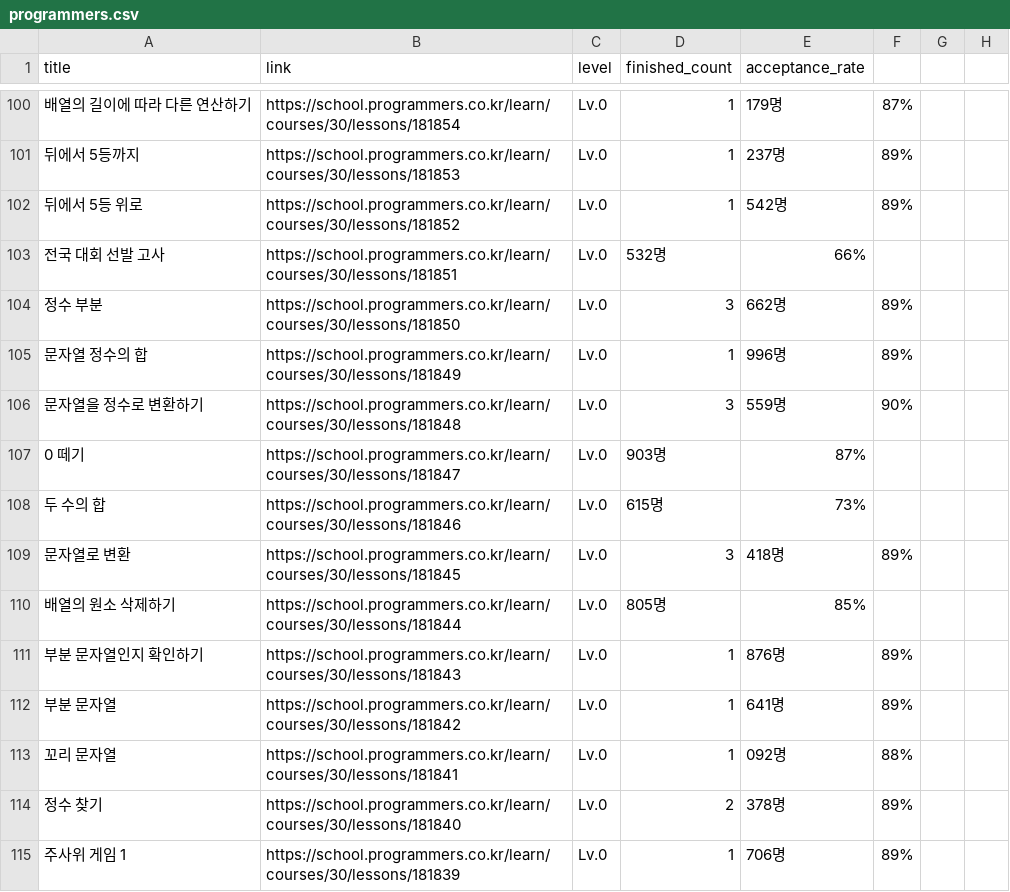
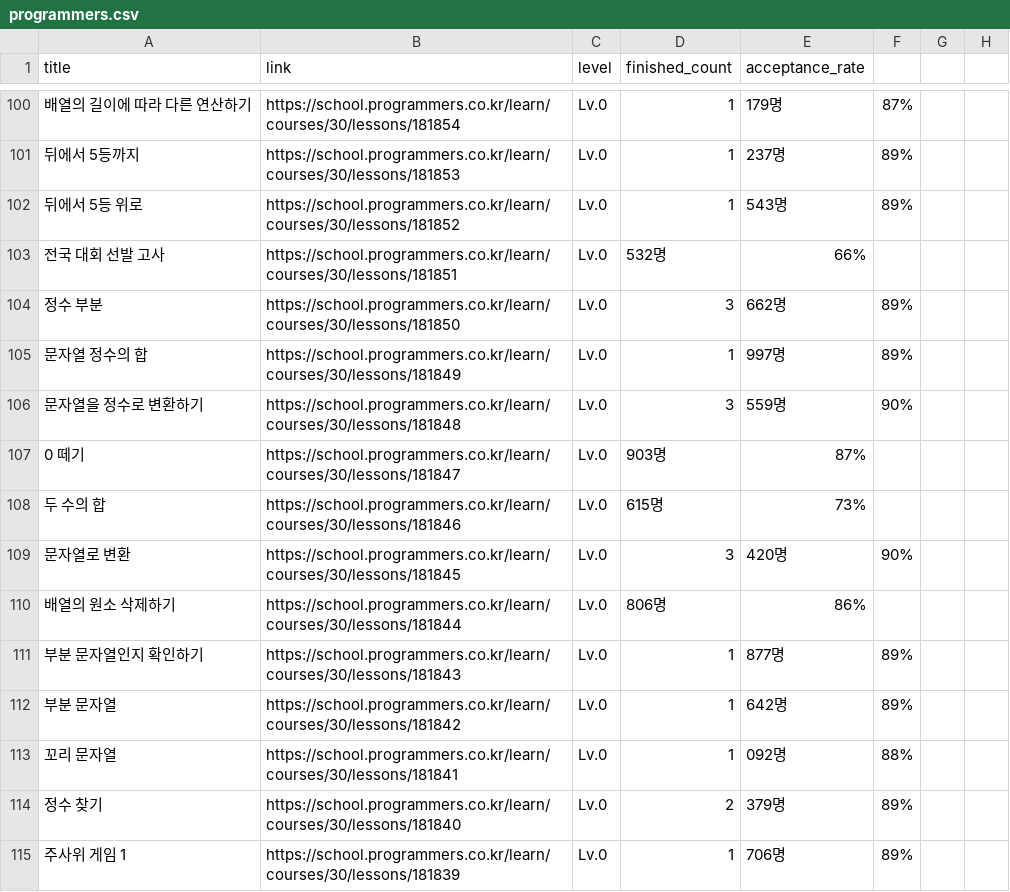
Before and after one commit to bibi000000/algorithm-study-manager, a CSV file: scraper/problems/programmers.csv, drawn as a sheet; only a part is shown, gaps mark what is left out; the diff covers the shown part only; the diff names each change by its address in the sheet, - before the commit and + after, or states it on an @@ line.

```diff
--- a/scraper/problems/programmers.csv
+++ b/scraper/problems/programmers.csv
-E102 (acceptance_rate): 542명
+E102 (acceptance_rate): 543명
-E105 (acceptance_rate): 996명
+E105 (acceptance_rate): 997명
-E109 (acceptance_rate): 418명
+E109 (acceptance_rate): 420명
-F109: 89%
+F109: 90%
-D110 (finished_count): 805명
+D110 (finished_count): 806명
-E110 (acceptance_rate): 85%
+E110 (acceptance_rate): 86%
-E111 (acceptance_rate): 876명
+E111 (acceptance_rate): 877명
-E112 (acceptance_rate): 641명
+E112 (acceptance_rate): 642명
-E114 (acceptance_rate): 378명
+E114 (acceptance_rate): 379명
```
Also changed, not shown: 114 edited cells elsewhere in this file.
